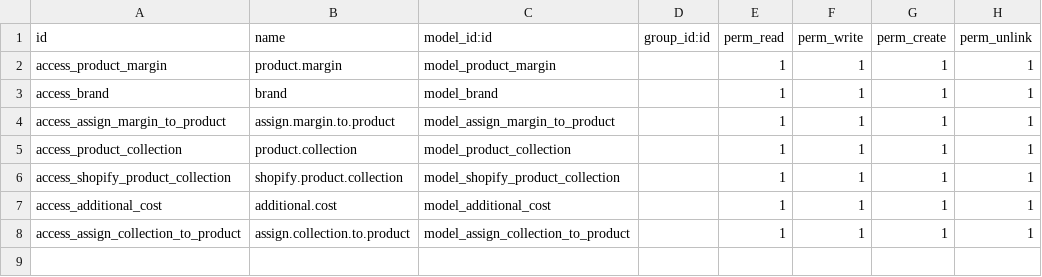
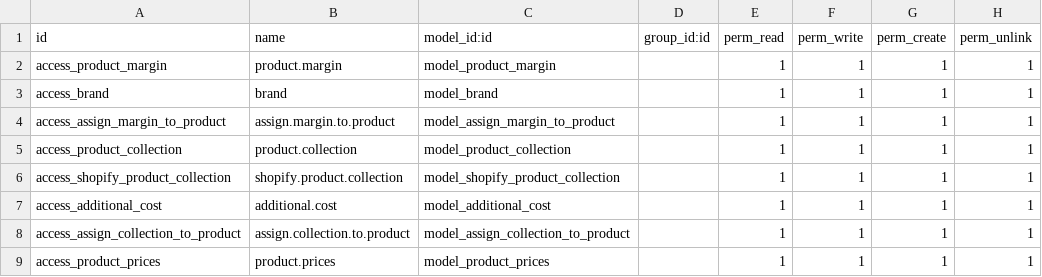
Before and after one commit to juliangarciait/odoosaborati, a CSV file: saborati/security/ir.model.access.csv, drawn as a sheet; the diff names each change by its address in the sheet, - before the commit and + after, or states it on an @@ line.

```diff
--- a/saborati/security/ir.model.access.csv
+++ b/saborati/security/ir.model.access.csv
+row 9: access_product_prices | product.prices | model_product_prices |  | 1 | 1 | 1 | 1
```
Also changed, not shown: 5 other files.
